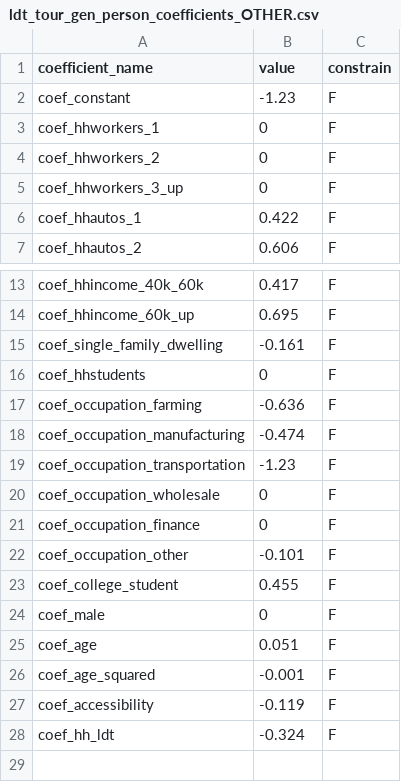
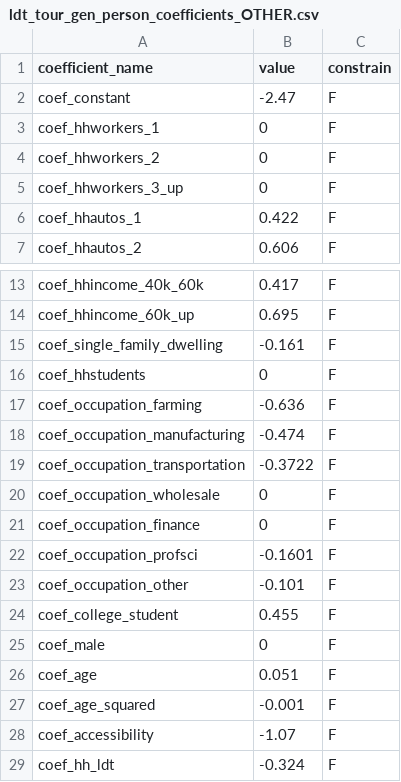
Before and after one commit to SANDAG/activitysim-cvm, a CSV file: activitysim/examples/example_odot_ldt/configs/ldt_tour_gen_person_coefficients_OTHER.csv, drawn as a sheet; only a part is shown, gaps mark what is left out.

```diff
--- a/activitysim/examples/example_odot_ldt/configs/ldt_tour_gen_person_coefficients_OTHER.csv
+++ b/activitysim/examples/example_odot_ldt/configs/ldt_tour_gen_person_coefficients_OTHER.csv
@@ -1,3 +1,3 @@
 coefficient_name,value,constrain
-coef_constant,-1.23,F
+coef_constant,-2.47,F
 coef_hhworkers_1,0,F
@@ -18,5 +18,6 @@ coef_occupation_farming,-0.636,F
 coef_occupation_manufacturing,-0.474,F
-coef_occupation_transportation,-1.23,F
+coef_occupation_transportation,-0.3722,F
 coef_occupation_wholesale,0,F
 coef_occupation_finance,0,F
+coef_occupation_profsci,-0.1601,F
 coef_occupation_other,-0.101,F
@@ -26,3 +27,3 @@ coef_age,0.051,F
 coef_age_squared,-0.001,F
-coef_accessibility,-0.119,F
+coef_accessibility,-1.07,F
 coef_hh_ldt,-0.324,F
```
Also changed, not shown: activitysim/examples/example_odot_ldt/configs/ldt_internal_external_coefficients.csv, activitysim/examples/example_odot_ldt/configs/ldt_tour_gen_household.csv, 11 other files.
